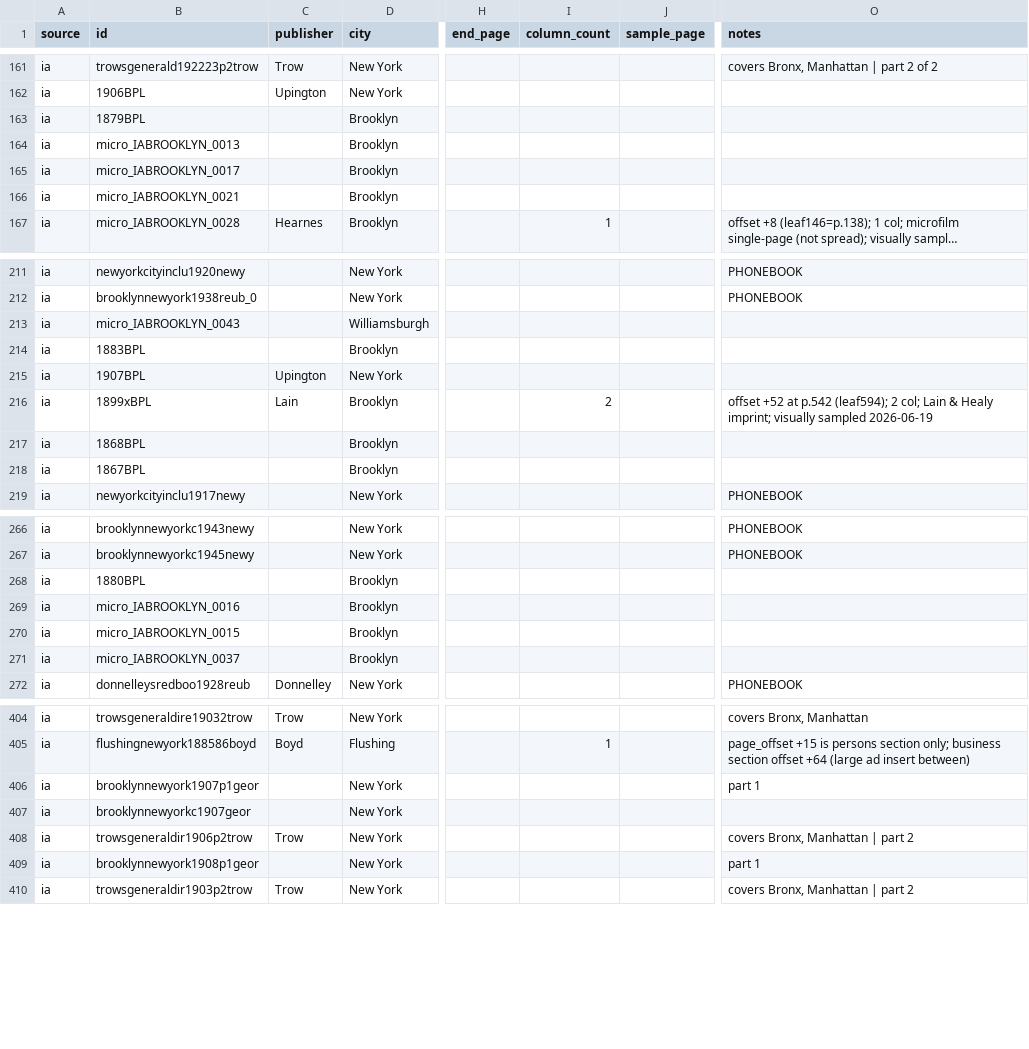
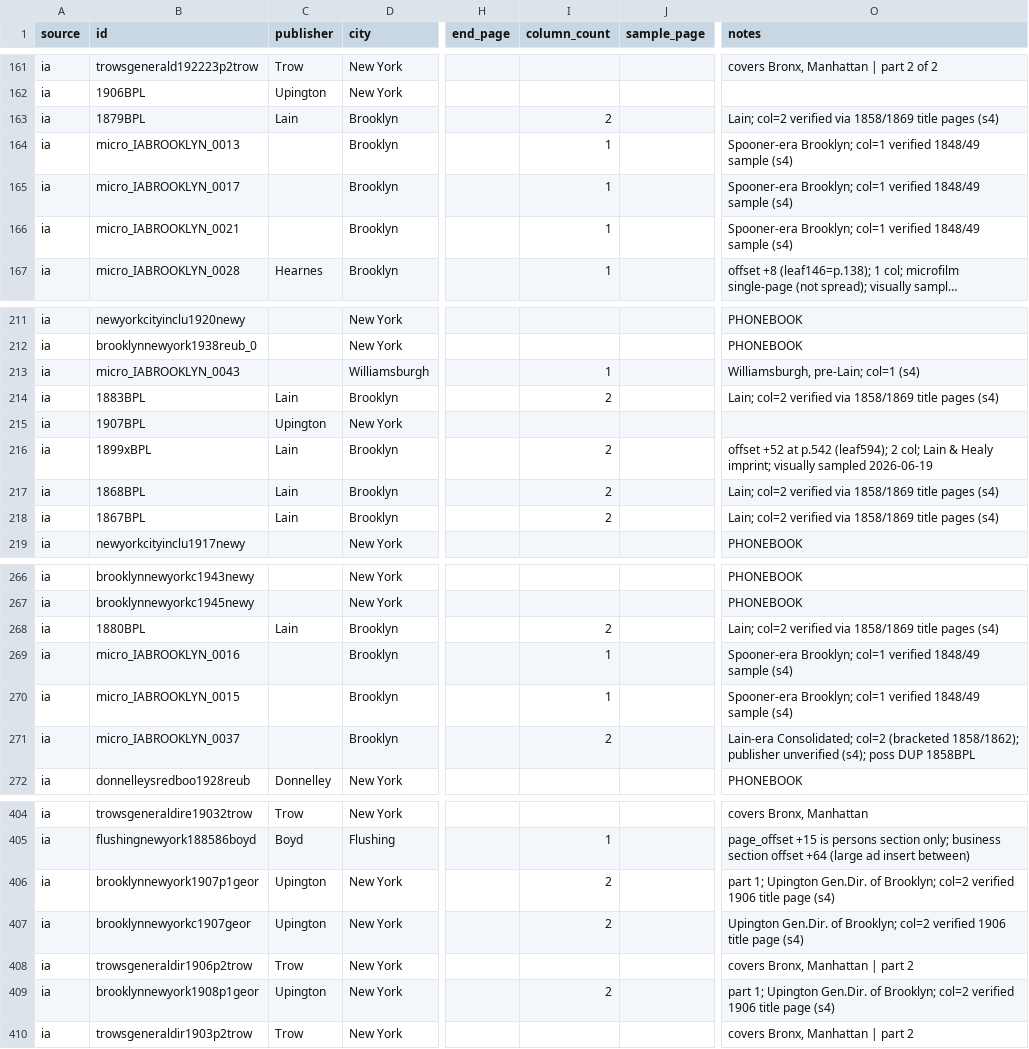
Before and after one commit to hadro/city-directory-extraction, a CSV file: data_prep/master_directories.csv, drawn as a sheet; only a part is shown, gaps mark what is left out; long unchanged cells end in …; the diff covers the shown part only; the diff names each change by its address in the sheet, - before the commit and + after, or states it on an @@ line.

```diff
--- a/data_prep/master_directories.csv
+++ b/data_prep/master_directories.csv
-C163 (publisher): (empty)
+C163 (publisher): Lain
-I163 (column_count): (empty)
+I163 (column_count): 2
-O163 (notes): (empty)
+O163 (notes): Lain; col=2 verified via 1858/1869 title pages (s4)
-I164:I166 (column_count): (empty)
+I164:I166 (column_count): 1
-O164:O166 (notes): (empty)
+O164:O166 (notes): Spooner-era Brooklyn; col=1 verified 1848/49 sample (s4)
-I213 (column_count): (empty)
+I213 (column_count): 1
-O213 (notes): (empty)
+O213 (notes): Williamsburgh, pre-Lain; col=1 (s4)
-C214 (publisher): (empty)
+C214 (publisher): Lain
-I214 (column_count): (empty)
+I214 (column_count): 2
-O214 (notes): (empty)
+O214 (notes): Lain; col=2 verified via 1858/1869 title pages (s4)
-C217:C218 (publisher): (empty)
+C217:C218 (publisher): Lain
-I217:I218 (column_count): (empty)
+I217:I218 (column_count): 2
-O217:O218 (notes): (empty)
+O217:O218 (notes): Lain; col=2 verified via 1858/1869 title pages (s4)
-C268 (publisher): (empty)
+C268 (publisher): Lain
-I268 (column_count): (empty)
+I268 (column_count): 2
-O268 (notes): (empty)
+O268 (notes): Lain; col=2 verified via 1858/1869 title pages (s4)
-I269:I270 (column_count): (empty)
+I269:I270 (column_count): 1
-O269:O270 (notes): (empty)
+O269:O270 (notes): Spooner-era Brooklyn; col=1 verified 1848/49 sample (s4)
-I271 (column_count): (empty)
+I271 (column_count): 2
-O271 (notes): (empty)
+O271 (notes): Lain-era Consolidated; col=2 (bracketed 1858/1862); publisher unverified (s4); poss DUP 1858BPL
-C406:C407 (publisher): (empty)
+C406:C407 (publisher): Upington
-I406:I407 (column_count): (empty)
+I406:I407 (column_count): 2
-O406 (notes): part 1
+O406 (notes): part 1; Upington Gen.Dir. of Brooklyn; col=2 verified 1906 title page (s4)
-O407 (notes): (empty)
+O407 (notes): Upington Gen.Dir. of Brooklyn; col=2 verified 1906 title page (s4)
-C409 (publisher): (empty)
+C409 (publisher): Upington
-I409 (column_count): (empty)
+I409 (column_count): 2
-O409 (notes): part 1
+O409 (notes): part 1; Upington Gen.Dir. of Brooklyn; col=2 verified 1906 title page (s4)
```
Also changed, not shown: 130 edited cells elsewhere in this file, 4 other files.
